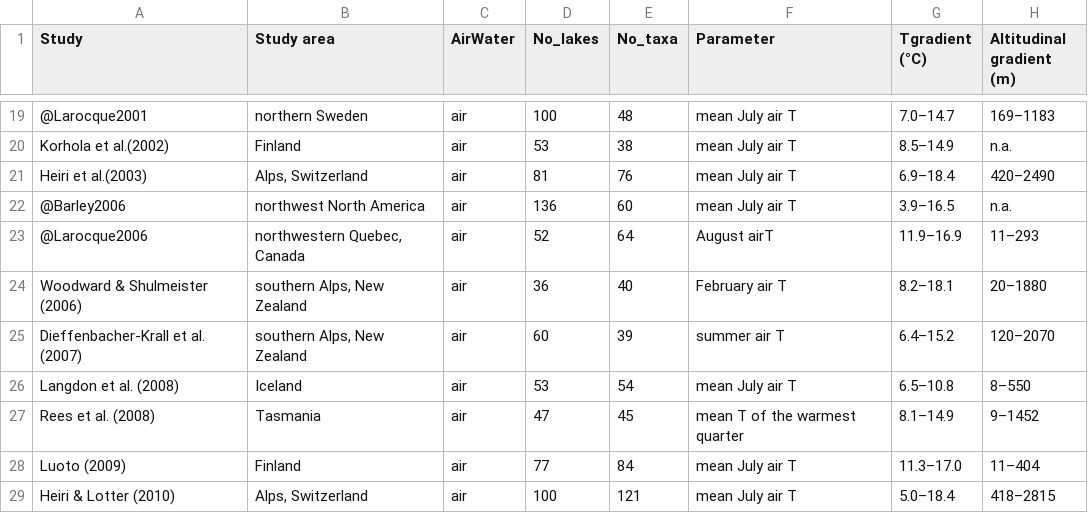
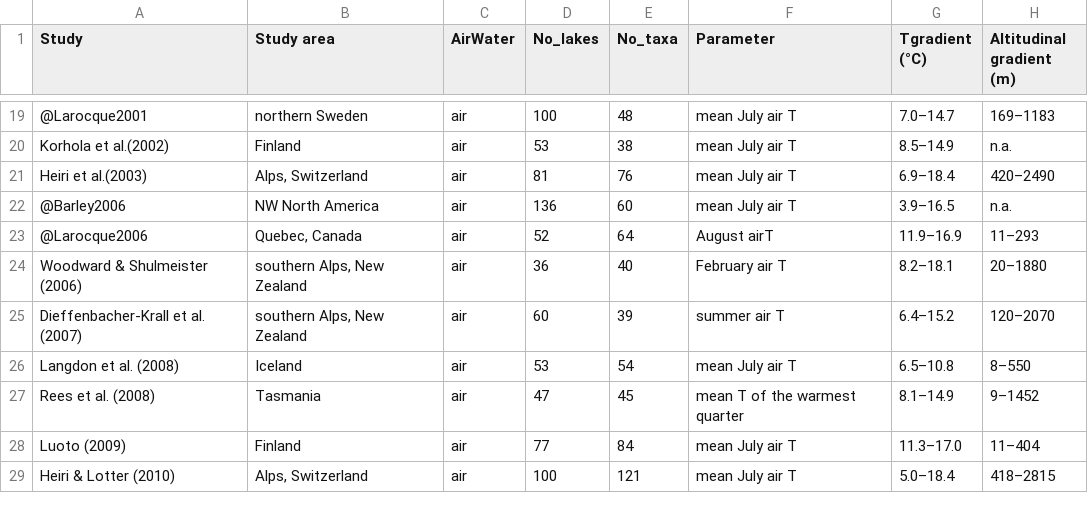
Before and after one commit to richardjtelford/Zabinskie, a CSV file: chironomid_calibration_models/data/chironomidCalibration.csv (was chironomidCalibration.csv), drawn as a sheet; only a part is shown, gaps mark what is left out; the diff covers the shown part only; the diff names each change by its address in the sheet, - before the commit and + after, or states it on an @@ line.

```diff
--- a/chironomidCalibration.csv
+++ b/chironomid_calibration_models/data/chironomidCalibration.csv
-B22 (Study area): northwest North America
+B22 (Study area): NW North America
-B23 (Study area): northwestern Quebec, Canada
+B23 (Study area): Quebec, Canada
```
Also changed, not shown: 1 added row and 12 edited cells elsewhere in this file, 4 other files.
